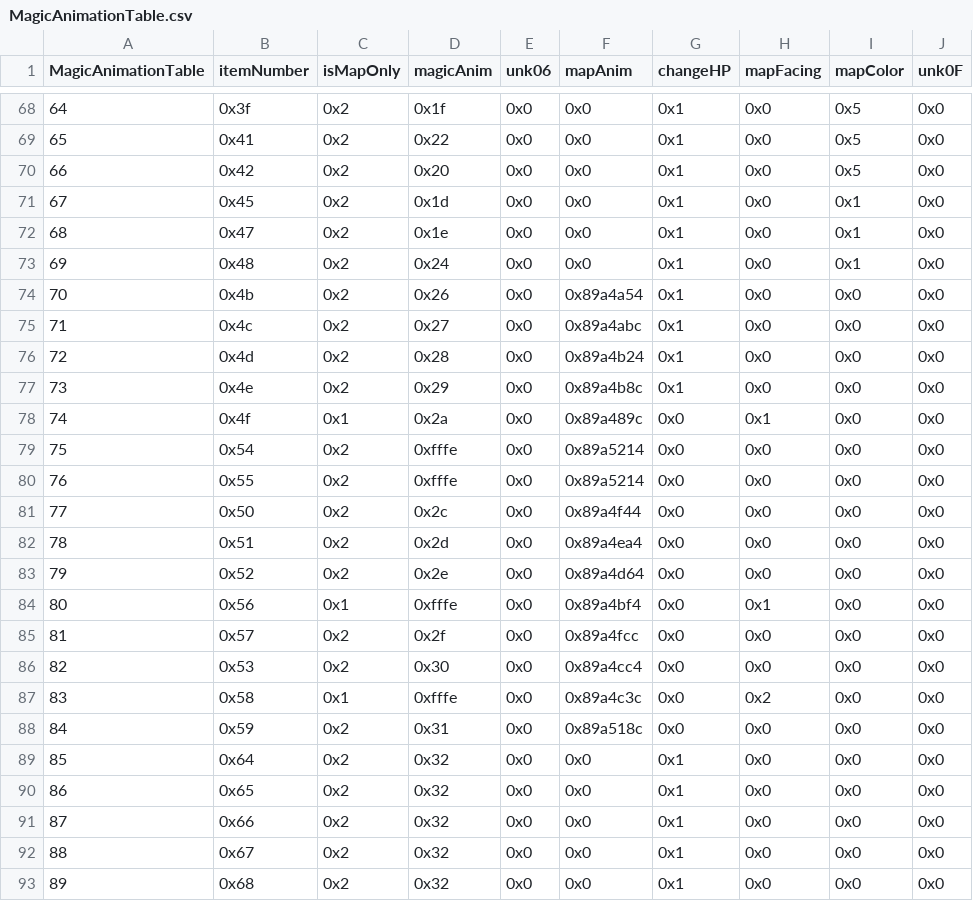
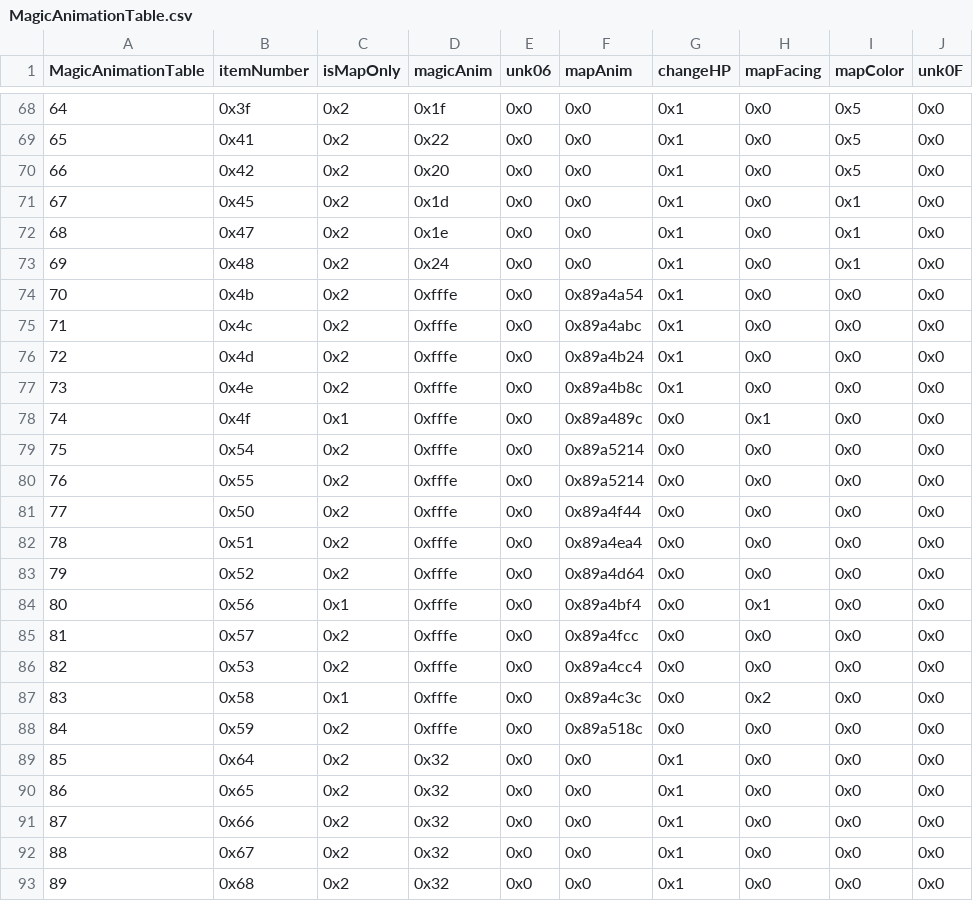
Before and after one commit to Pikmin1211/DarkRoast, a CSV file: Tables/Item/MagicAnimationTable.csv, drawn as a sheet; only a part is shown, gaps mark what is left out.

Commit message:
staff anims map only... tdaws... this is for you!

```diff
--- a/Tables/Item/MagicAnimationTable.csv
+++ b/Tables/Item/MagicAnimationTable.csv
@@ -73,17 +73,17 @@ MagicAnimationTable,itemNumber,isMapOnly,magicAnim,unk06,mapAnim,changeHP,mapFac
 69,0x48,0x2,0x24,0x0,0x0,0x1,0x0,0x1,0x0
-70,0x4b,0x2,0x26,0x0,0x89a4a54,0x1,0x0,0x0,0x0
-71,0x4c,0x2,0x27,0x0,0x89a4abc,0x1,0x0,0x0,0x0
-72,0x4d,0x2,0x28,0x0,0x89a4b24,0x1,0x0,0x0,0x0
-73,0x4e,0x2,0x29,0x0,0x89a4b8c,0x1,0x0,0x0,0x0
-74,0x4f,0x1,0x2a,0x0,0x89a489c,0x0,0x1,0x0,0x0
+70,0x4b,0x2,0xfffe,0x0,0x89a4a54,0x1,0x0,0x0,0x0
+71,0x4c,0x2,0xfffe,0x0,0x89a4abc,0x1,0x0,0x0,0x0
+72,0x4d,0x2,0xfffe,0x0,0x89a4b24,0x1,0x0,0x0,0x0
+73,0x4e,0x2,0xfffe,0x0,0x89a4b8c,0x1,0x0,0x0,0x0
+74,0x4f,0x1,0xfffe,0x0,0x89a489c,0x0,0x1,0x0,0x0
 75,0x54,0x2,0xfffe,0x0,0x89a5214,0x0,0x0,0x0,0x0
 76,0x55,0x2,0xfffe,0x0,0x89a5214,0x0,0x0,0x0,0x0
-77,0x50,0x2,0x2c,0x0,0x89a4f44,0x0,0x0,0x0,0x0
-78,0x51,0x2,0x2d,0x0,0x89a4ea4,0x0,0x0,0x0,0x0
-79,0x52,0x2,0x2e,0x0,0x89a4d64,0x0,0x0,0x0,0x0
+77,0x50,0x2,0xfffe,0x0,0x89a4f44,0x0,0x0,0x0,0x0
+78,0x51,0x2,0xfffe,0x0,0x89a4ea4,0x0,0x0,0x0,0x0
+79,0x52,0x2,0xfffe,0x0,0x89a4d64,0x0,0x0,0x0,0x0
 80,0x56,0x1,0xfffe,0x0,0x89a4bf4,0x0,0x1,0x0,0x0
-81,0x57,0x2,0x2f,0x0,0x89a4fcc,0x0,0x0,0x0,0x0
-82,0x53,0x2,0x30,0x0,0x89a4cc4,0x0,0x0,0x0,0x0
+81,0x57,0x2,0xfffe,0x0,0x89a4fcc,0x0,0x0,0x0,0x0
+82,0x53,0x2,0xfffe,0x0,0x89a4cc4,0x0,0x0,0x0,0x0
 83,0x58,0x1,0xfffe,0x0,0x89a4c3c,0x0,0x2,0x0,0x0
-84,0x59,0x2,0x31,0x0,0x89a518c,0x0,0x0,0x0,0x0
+84,0x59,0x2,0xfffe,0x0,0x89a518c,0x0,0x0,0x0,0x0
 85,0x64,0x2,0x32,0x0,0x0,0x1,0x0,0x0,0x0
```
Also changed, not shown: Tables/Item/ItemTable.csv, 2 other files.
